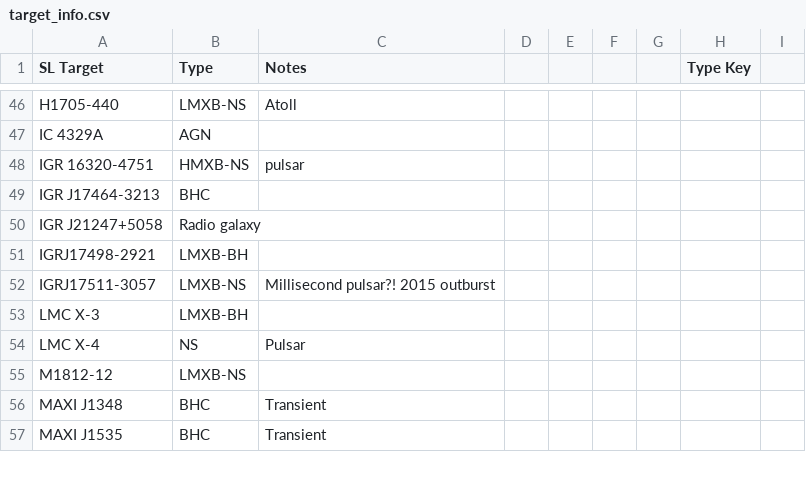
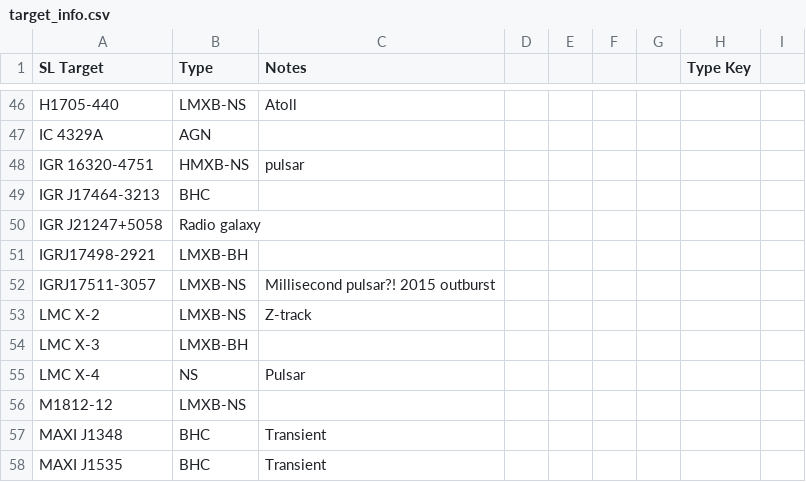
Before and after one commit to bwgref/straycats, a CSV file: catalog/csv/target_info.csv, drawn as a sheet; only a part is shown, gaps mark what is left out; the diff names each change by its address in the sheet, - before the commit and + after, or states it on an @@ line.

```diff
--- a/catalog/csv/target_info.csv
+++ b/catalog/csv/target_info.csv
+row 53: LMC X-2 | LMXB-NS | Z-track
```
Also changed, not shown: 30 other files.
